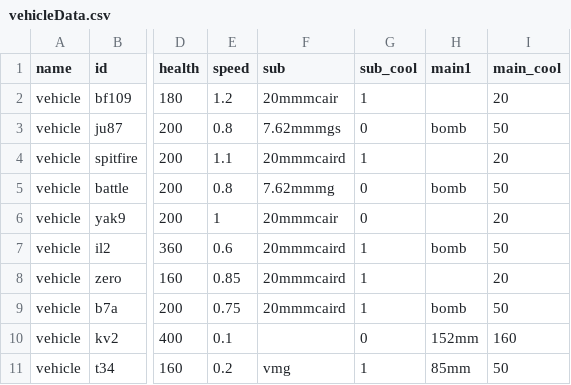
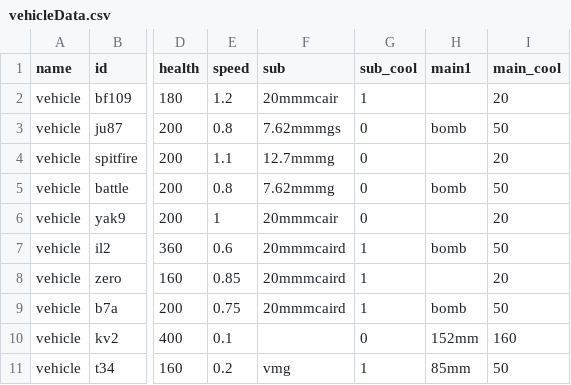
Before and after one commit to KarZex/GVCWW2, a CSV file: csv/vehicleData.csv, drawn as a sheet; only a part is shown, gaps mark what is left out; the diff names each change by its address in the sheet, - before the commit and + after, or states it on an @@ line.

```diff
--- a/csv/vehicleData.csv
+++ b/csv/vehicleData.csv
-F4 (sub): 20mmmcaird
+F4 (sub): 12.7mmmg
-G4 (sub_cool): 1
+G4 (sub_cool): 0
```
Also changed, not shown: csv/vehiclewData.csv, 27 other files.
